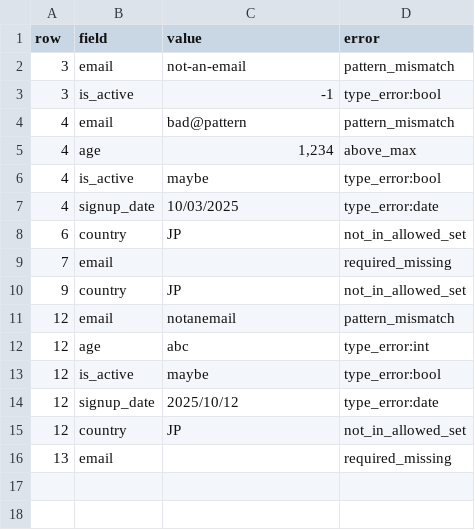
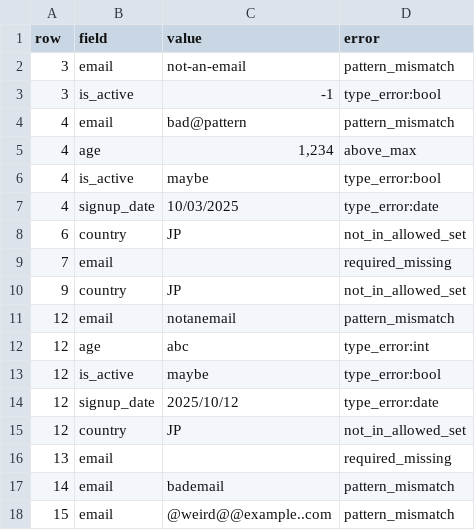
Before and after one commit to WillGreen32/ai-agent-journey, a CSV file: week03/day02/reports/validation_errors.csv, drawn as a sheet.

Commit message:
Add regex pattern validation (fullmatch + cached compiler + optional flags)

```diff
--- a/week03/day02/reports/validation_errors.csv
+++ b/week03/day02/reports/validation_errors.csv
@@ -16 +16,3 @@ row,field,value,error
 13,email,,required_missing
+14,email,bademail,pattern_mismatch
+15,email,@weird@@example..com,pattern_mismatch
```
Also changed, not shown: 2 other files.
